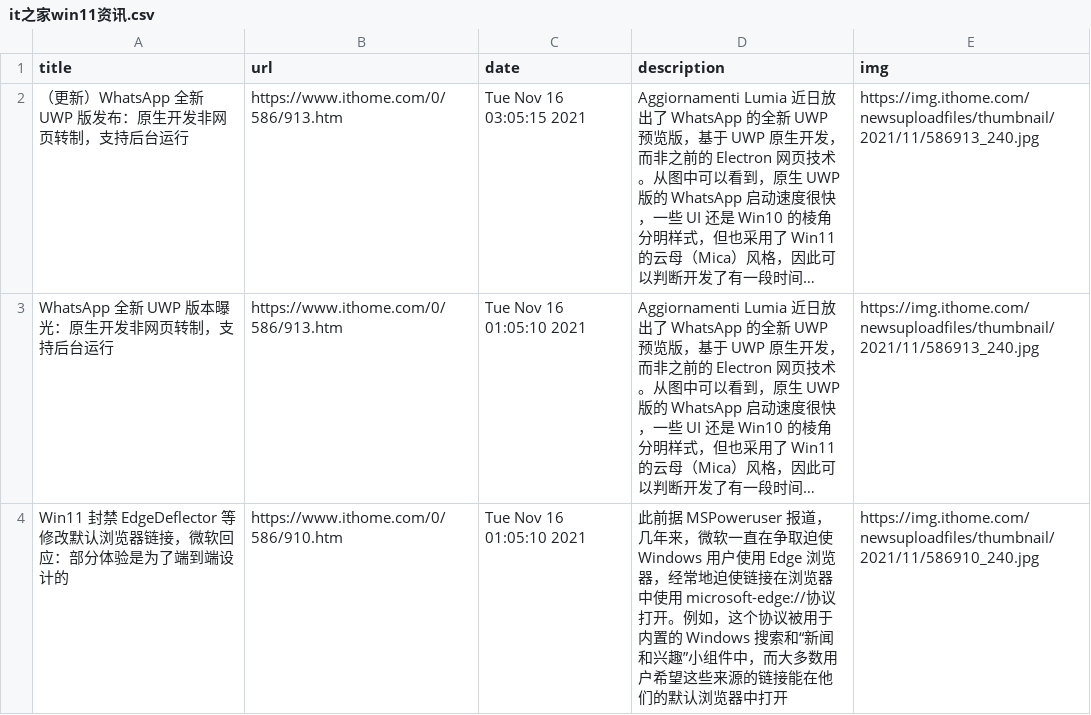
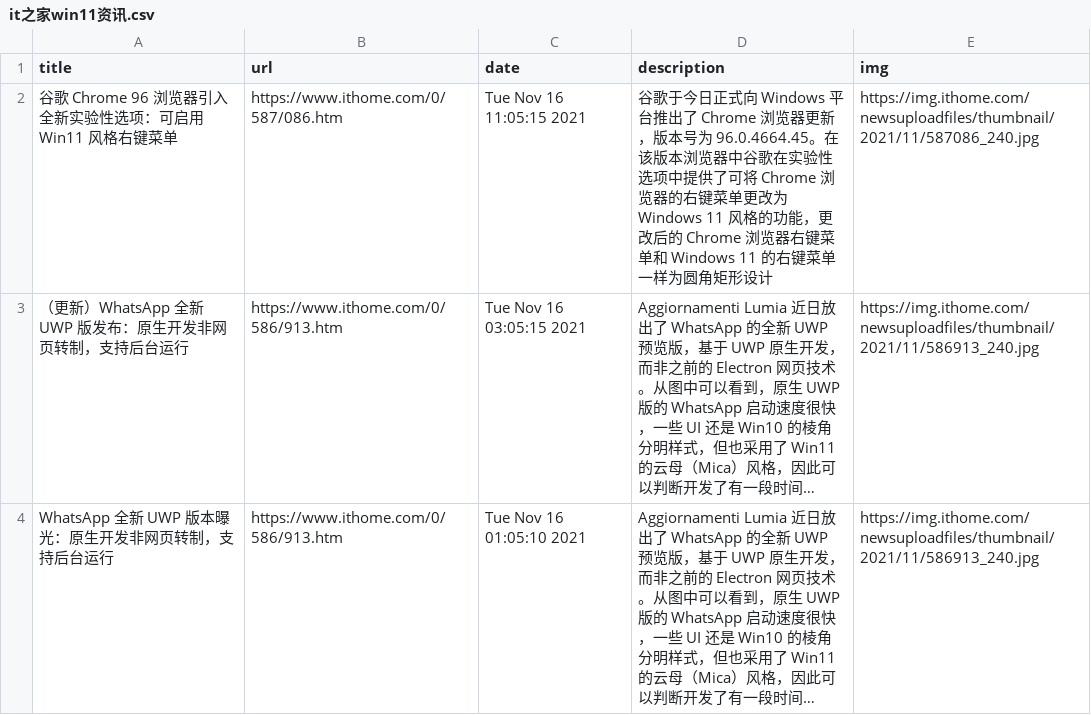
Before and after one commit to c-chen0902/rss, a CSV file: it之家win11资讯.csv, drawn as a sheet; only a part is shown; the shorter side is filled out with more unchanged rows; long unchanged cells end in …; the diff names each change by its address in the sheet, - before the commit and + after, or states it on an @@ line.

```diff
--- a/it之家win11资讯.csv
+++ b/it之家win11资讯.csv
+row 2: 谷歌 Chrome 96 浏览器引入全新实验性选项：可启用 Win11 风格右键菜单 | https://www.ithome.com/0/587/086.htm | Tue Nov 16 11:05:15 2021 | 谷歌于今日正式向 Windows 平台推出了 Chrome 浏览器更新，版本号为 96.0.4664.45。在该版本浏览器中谷歌在实验性选项中提供了可将 Chrome 浏览器的右键菜单更改为 Windows 11 风格的功能，更改后的 Chrome 浏览器右键菜单和 Windows 11 的右键菜单一样为圆角矩形设计 | https://img.ithome.com/newsuploadfiles/thumbnail/2021/11/587086_240.jpg
```
Also changed, not shown: pianku_movies.csv, 3 other files.
